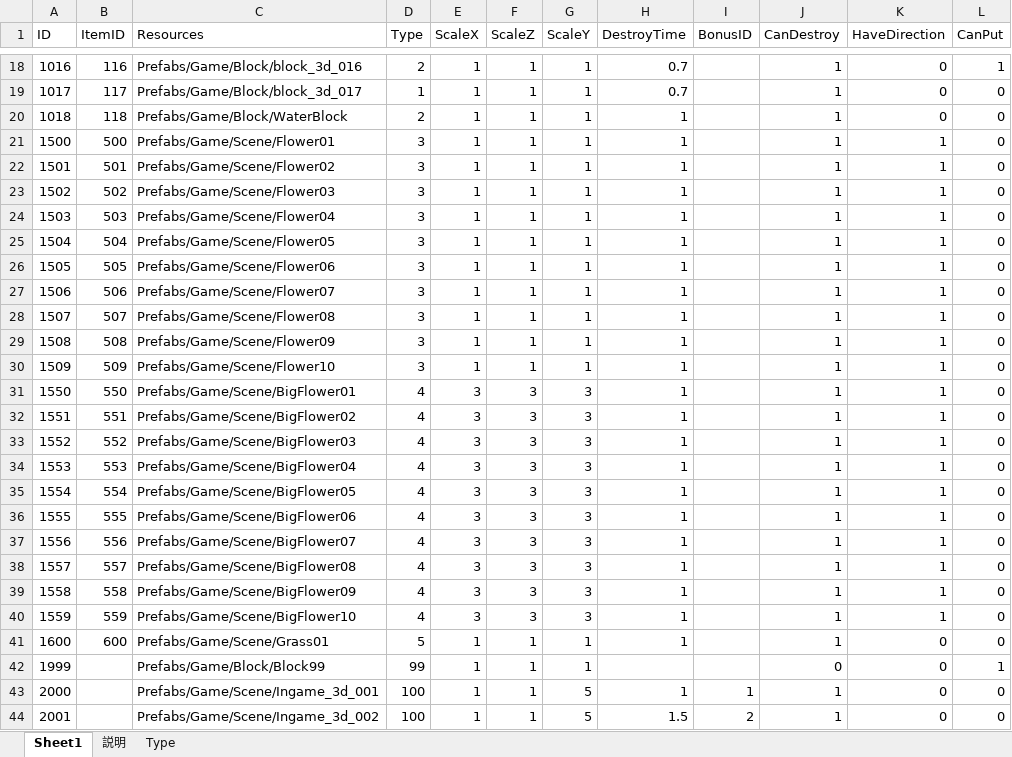
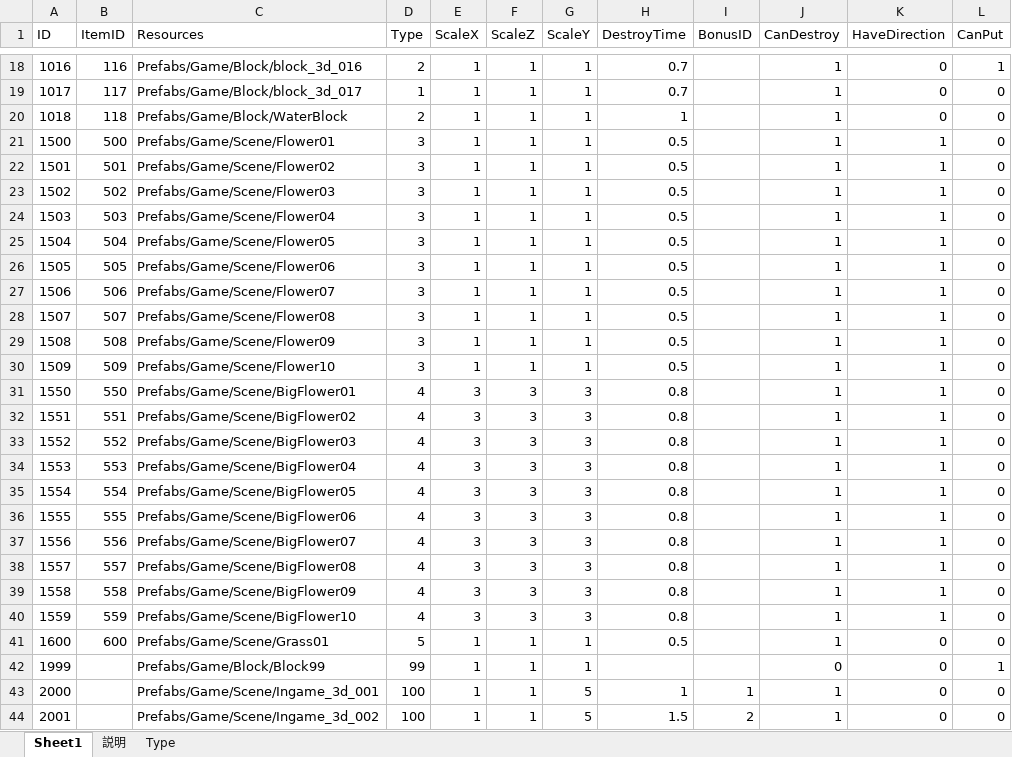
Before and after one commit to jobcrowngame/CraftStory, an Excel workbook: Config/Excel/Entity.xlsx, sheet Sheet1, drawn as a sheet; only a part is shown, gaps mark what is left out; values as stored, in another font and other column widths than the file's, no borders; table styles not drawn; the diff names each change by its address in the sheet, - before the commit and + after, or states it on an @@ line.

```diff
--- a/Config/Excel/Entity.xlsx (sheet Sheet1)
+++ b/Config/Excel/Entity.xlsx (sheet Sheet1)
-H21:H30 (DestroyTime): 1
+H21:H30 (DestroyTime): 0.5
-H31:H40 (DestroyTime): 1
+H31:H40 (DestroyTime): 0.8
-H41 (DestroyTime): 1
+H41 (DestroyTime): 0.5
```
Also changed, not shown: 1 other file.
